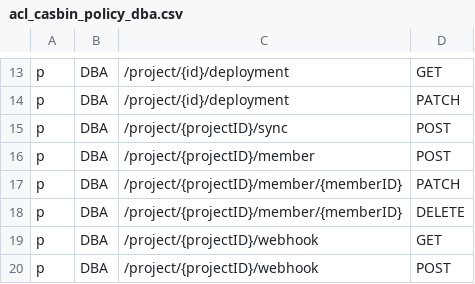
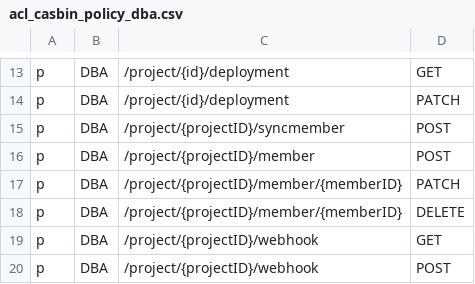
Before and after one commit to open-botech/bytebase, a CSV file: server/acl_casbin_policy_dba.csv, drawn as a sheet; only a part is shown, gaps mark what is left out.

```diff
--- a/server/acl_casbin_policy_dba.csv
+++ b/server/acl_casbin_policy_dba.csv
@@ -14,3 +14,3 @@ p, DBA, /project/{id}/deployment, GET
 p, DBA, /project/{id}/deployment, PATCH
-p, DBA, /project/{projectID}/sync, POST
+p, DBA, /project/{projectID}/syncmember, POST
 p, DBA, /project/{projectID}/member, POST
```
Also changed, not shown: server/acl_casbin_policy_developer.csv, server/acl_casbin_policy_owner.csv, 4 other files.
